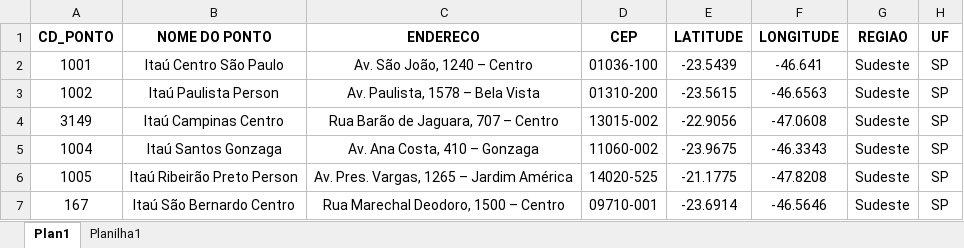
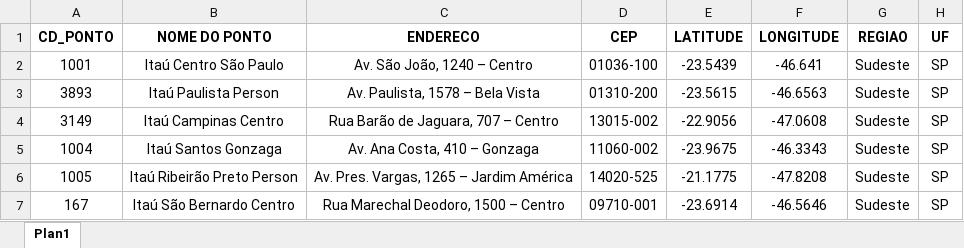
Before and after one commit to emersonrafaels/construct-cost-ai, an Excel workbook: data/inputs/agencias/BASE_AGENCIAS.xlsx, sheet Plan1, drawn as a sheet; only a part is shown; values as stored, in another font and other column widths than the file's, no borders; the diff names each change by its address in the sheet, - before the commit and + after, or states it on an @@ line.

```diff
--- a/data/inputs/agencias/BASE_AGENCIAS.xlsx (sheet Plan1)
+++ b/data/inputs/agencias/BASE_AGENCIAS.xlsx (sheet Plan1)
-sheet tab: Planilha1
-A3 (CD_PONTO): 1002
+A3 (CD_PONTO): 3893
```
Also changed, not shown: data/inputs/construtoras/BASE_CONSTRUTORAS.xlsx, data/outputs/02_BASE_RESULTADO_VALIDADOR_LPU.xlsx, 4 other files.
